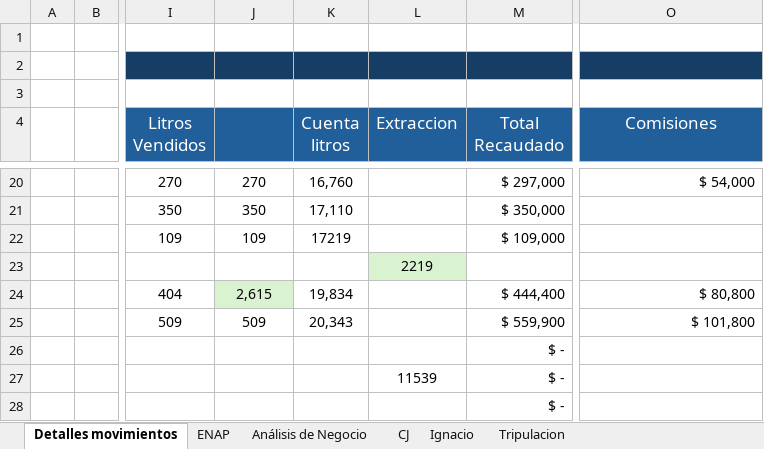
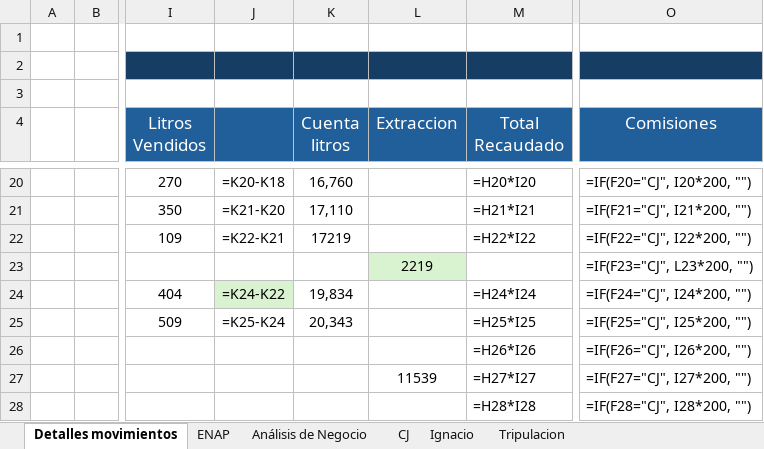
Before and after one commit to hromanmiranda-commits/granel-movimientos, an Excel workbook: Ventas Granel.xlsx, sheet Detalles movimientos, drawn as a sheet; only a part is shown, gaps mark what is left out; values as stored, in another font and other column widths than the file's, no borders; formulas without a stored value are shown as written; the diff covers the shown part only; the diff names each change by its address in the sheet, - before the commit and + after, or states it on an @@ line.

Commit message:
Actualización de datos Granel Movimientos 2026-08-24 17:43

```diff
--- a/Ventas Granel.xlsx (sheet Detalles movimientos)
+++ b/Ventas Granel.xlsx (sheet Detalles movimientos)
-J20: 270
+J20: =K20-K18
-M20 (Total Recaudado): $ 297,000
+M20 (Total Recaudado): =H20*I20
-O20 (Comisiones): $ 54,000
+O20 (Comisiones): =IF(F20="CJ", I20*200, "")
-J21: 350
+J21: =K21-K20
-M21 (Total Recaudado): $ 350,000
+M21 (Total Recaudado): =H21*I21
-O21 (Comisiones): (empty)
+O21 (Comisiones): =IF(F21="CJ", I21*200, "")
-J22: 109
+J22: =K22-K21
-M22 (Total Recaudado): $ 109,000
+M22 (Total Recaudado): =H22*I22
-O22 (Comisiones): (empty)
+O22 (Comisiones): =IF(F22="CJ", I22*200, "")
-O23 (Comisiones): (empty)
+O23 (Comisiones): =IF(F23="CJ", L23*200, "")
-J24: 2,615
+J24: =K24-K22
-M24 (Total Recaudado): $ 444,400
+M24 (Total Recaudado): =H24*I24
-O24 (Comisiones): $ 80,800
+O24 (Comisiones): =IF(F24="CJ", I24*200, "")
-J25: 509
+J25: =K25-K24
-M25 (Total Recaudado): $ 559,900
+M25 (Total Recaudado): =H25*I25
-O25 (Comisiones): $ 101,800
+O25 (Comisiones): =IF(F25="CJ", I25*200, "")
-M26 (Total Recaudado): $ -
+M26 (Total Recaudado): =H26*I26
-O26 (Comisiones): (empty)
+O26 (Comisiones): =IF(F26="CJ", I26*200, "")
-M27 (Total Recaudado): $ -
+M27 (Total Recaudado): =H27*I27
-O27 (Comisiones): (empty)
+O27 (Comisiones): =IF(F27="CJ", I27*200, "")
-M28 (Total Recaudado): $ -
+M28 (Total Recaudado): =H28*I28
-O28 (Comisiones): (empty)
+O28 (Comisiones): =IF(F28="CJ", I28*200, "")
```
Also changed, not shown: other rows of this sheet, sheet CJ, sheet Tripulacion, sheet ENAP, sheet Ignacio, sheet Análisis de Negocio, hidden cells, 6 other files.
